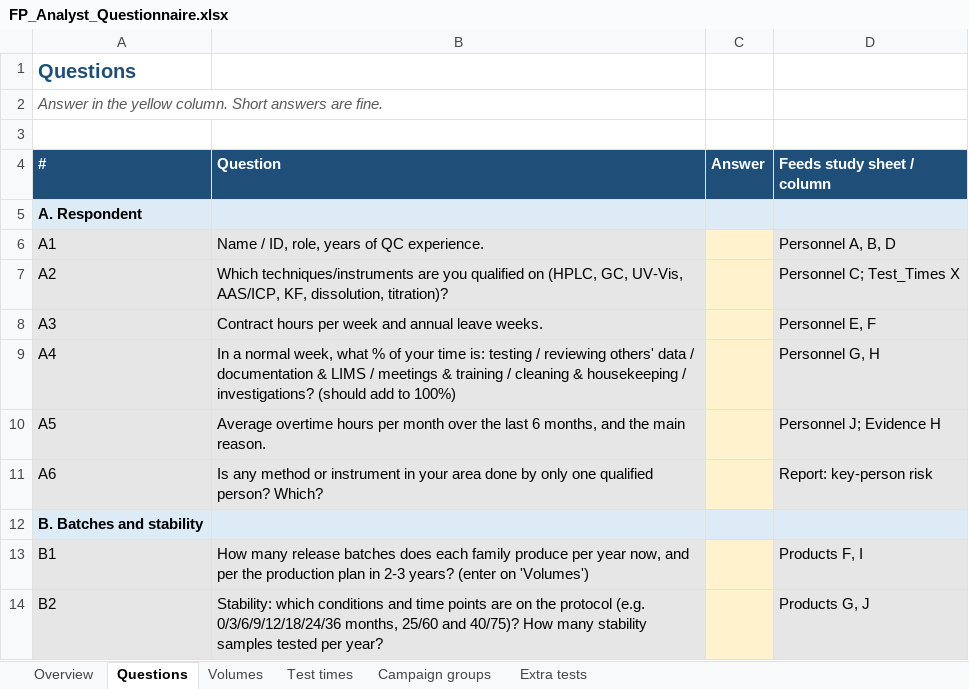
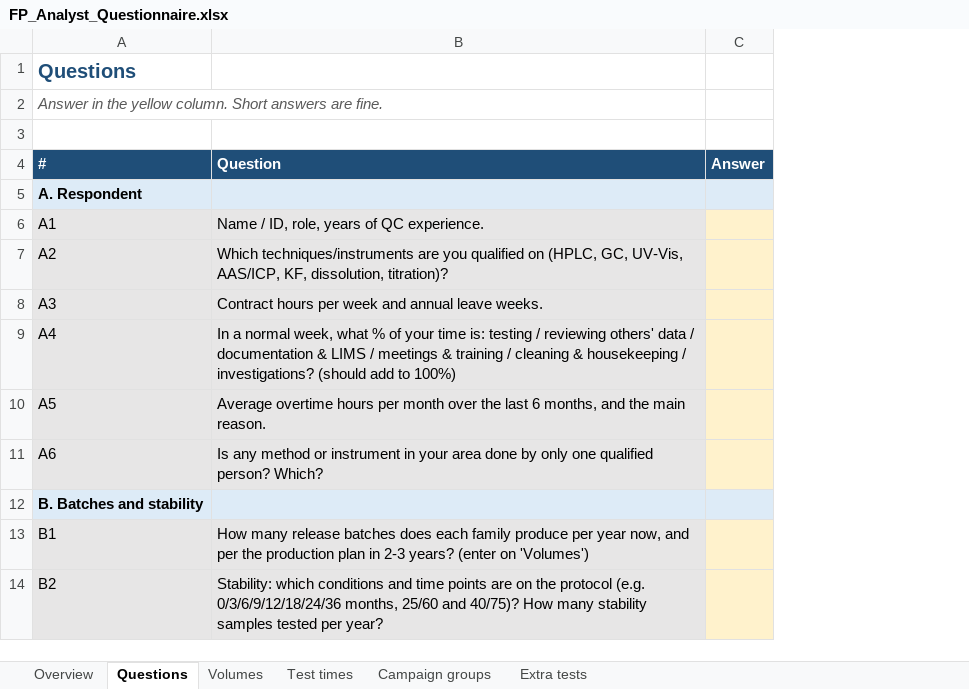
Before and after one commit to rezasiavoshi/fprm, an Excel workbook: questionnaires/FP_Analyst_Questionnaire.xlsx, sheet Questions, drawn as a sheet; only a part is shown; values as stored, in another font and other column widths than the file's, no borders; the diff names each change by its address in the sheet, - before the commit and + after, or states it on an @@ line.

```diff
--- a/questionnaires/FP_Analyst_Questionnaire.xlsx (sheet Questions)
+++ b/questionnaires/FP_Analyst_Questionnaire.xlsx (sheet Questions)
-column D (Feeds study sheet / column), rows 6-14: Personnel A, B, D | Personnel C; Test_Times X | Personnel E, F | Personnel G, H | Personnel J; Evidence H | Report: key-person risk |  | Products F, I | Products G, J
```
Also changed, not shown: sheet Test times, sheet Volumes, sheet Overview, questionnaires/RM_Analyst_Questionnaire.xlsx, 3 other files.
